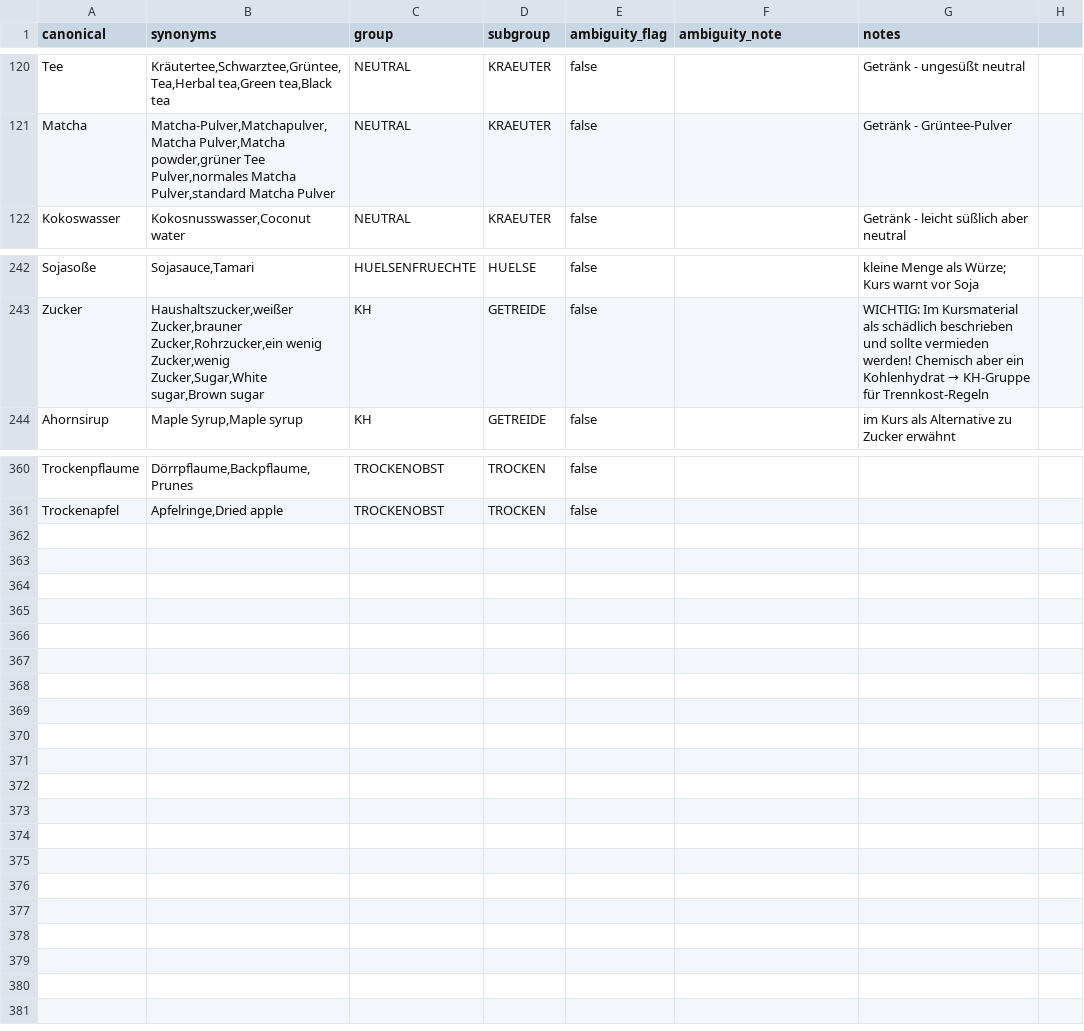
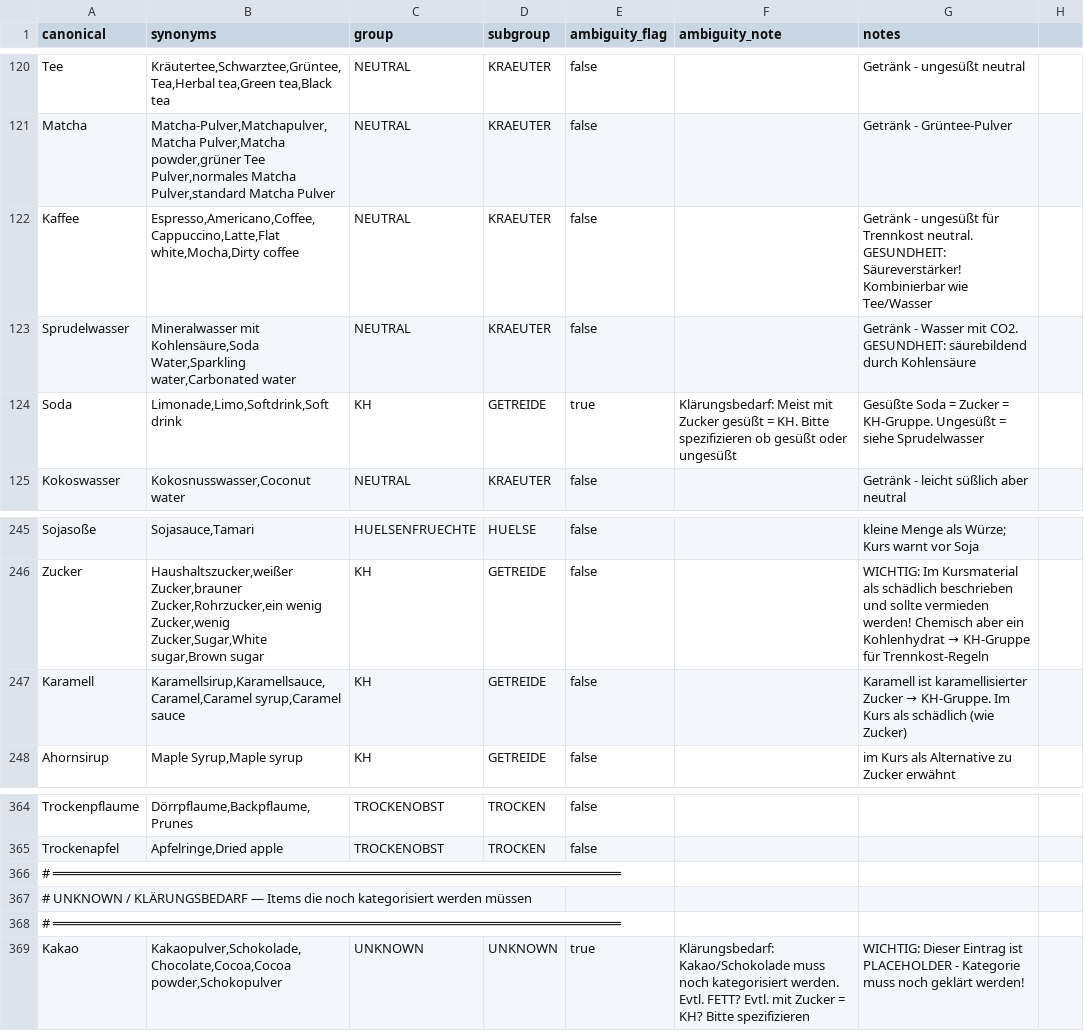
Before and after one commit to finnflow/lebensessenz-kursbot, a CSV file: trennkost/data/ontology.csv, drawn as a sheet; only a part is shown, gaps mark what is left out; the diff names each change by its address in the sheet, - before the commit and + after, or states it on an @@ line.

```diff
--- a/trennkost/data/ontology.csv
+++ b/trennkost/data/ontology.csv
+row 122: Kaffee | Espresso,Americano,Coffee,Cappuccino,Latte,Flat white,Mocha,Dirty coffee | NEUTRAL | KRAEUTER | false |  | Getränk - ungesüßt für Trennkost neutral. GESUNDHEIT: Säureverstärker! Kombinierbar wie Tee/Wasser
+row 123: Sprudelwasser | Mineralwasser mit Kohlensäure,Soda Water,Sparkling water,Carbonated water | NEUTRAL | KRAEUTER | false |  | Getränk - Wasser mit CO2. GESUNDHEIT: säurebildend durch Kohlensäure
+row 124: Soda | Limonade,Limo,Softdrink,Soft drink | KH | GETREIDE | true | Klärungsbedarf: Meist mit Zucker gesüßt = KH. Bitte spezifizieren ob gesüßt oder ungesüßt | Gesüßte Soda = Zucker = KH-Gruppe. Ungesüßt = siehe Sprudelwasser
+row 247: Karamell | Karamellsirup,Karamellsauce,Caramel,Caramel syrup,Caramel sauce | KH | GETREIDE | false |  | Karamell ist karamellisierter Zucker → KH-Gruppe. Im Kurs als schädlich (wie Zucker)
+row 366: # ═══════════════════════════════════════════════════════════════════════
+row 367: # UNKNOWN / KLÄRUNGSBEDARF — Items die noch kategorisiert werden müssen
+row 368: # ═══════════════════════════════════════════════════════════════════════
+row 369: Kakao | Kakaopulver,Schokolade,Chocolate,Cocoa,Cocoa powder,Schokopulver | UNKNOWN | UNKNOWN | true | Klärungsbedarf: Kakao/Schokolade muss noch kategorisiert werden. Evtl. FETT? Evtl. mit Zucker = KH? Bitte spezifizieren | WICHTIG: Dieser Eintrag ist PLACEHOLDER - Kategorie muss noch geklärt werden!
```
Also changed, not shown: 5 other files.
